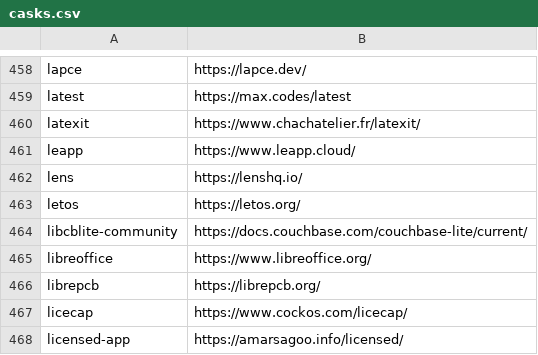
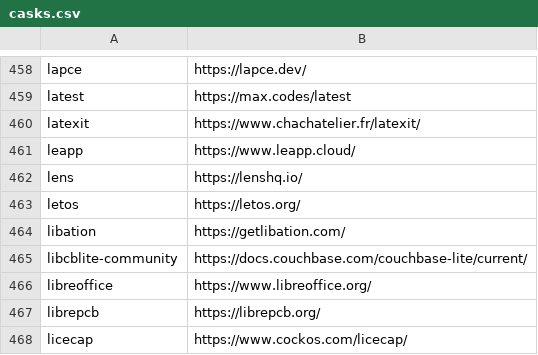
Before and after one commit to tinhkyaw/tinhkyaw, a CSV file: lists/casks.csv, drawn as a sheet; only a part is shown, gaps mark what is left out; the shorter side is filled out with more unchanged rows; the diff names each change by its address in the sheet, - before the commit and + after, or states it on an @@ line.

```diff
--- a/lists/casks.csv
+++ b/lists/casks.csv
+row 464: libation | https://getlibation.com/
```
Also changed, not shown: 1 other file.
